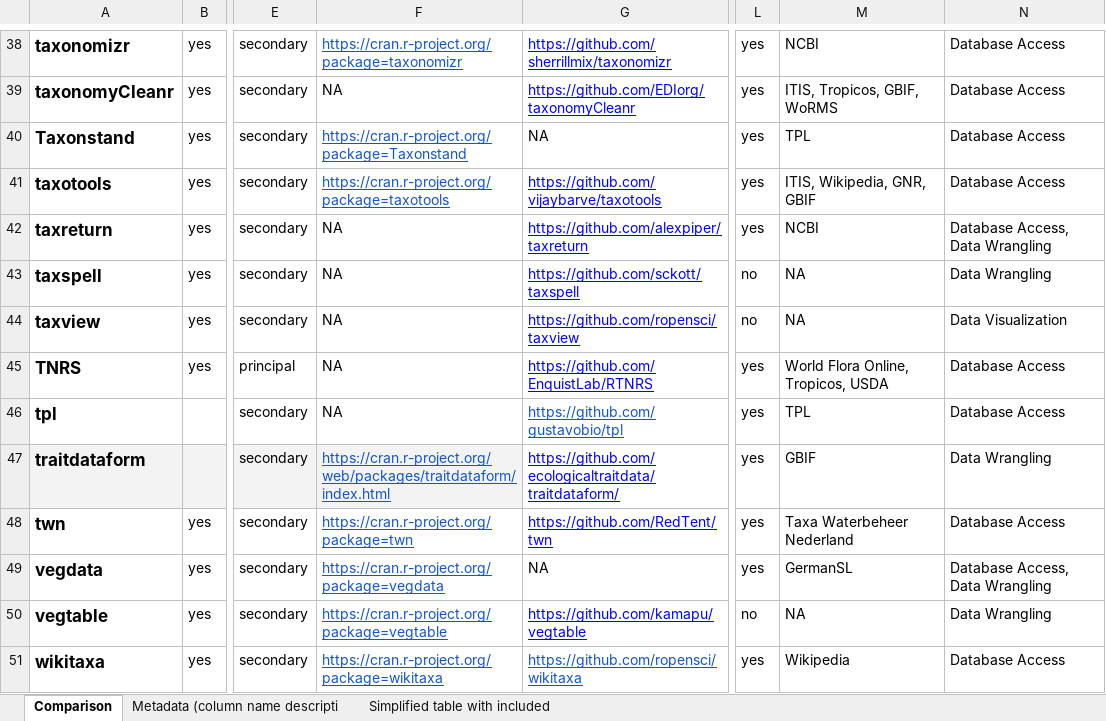
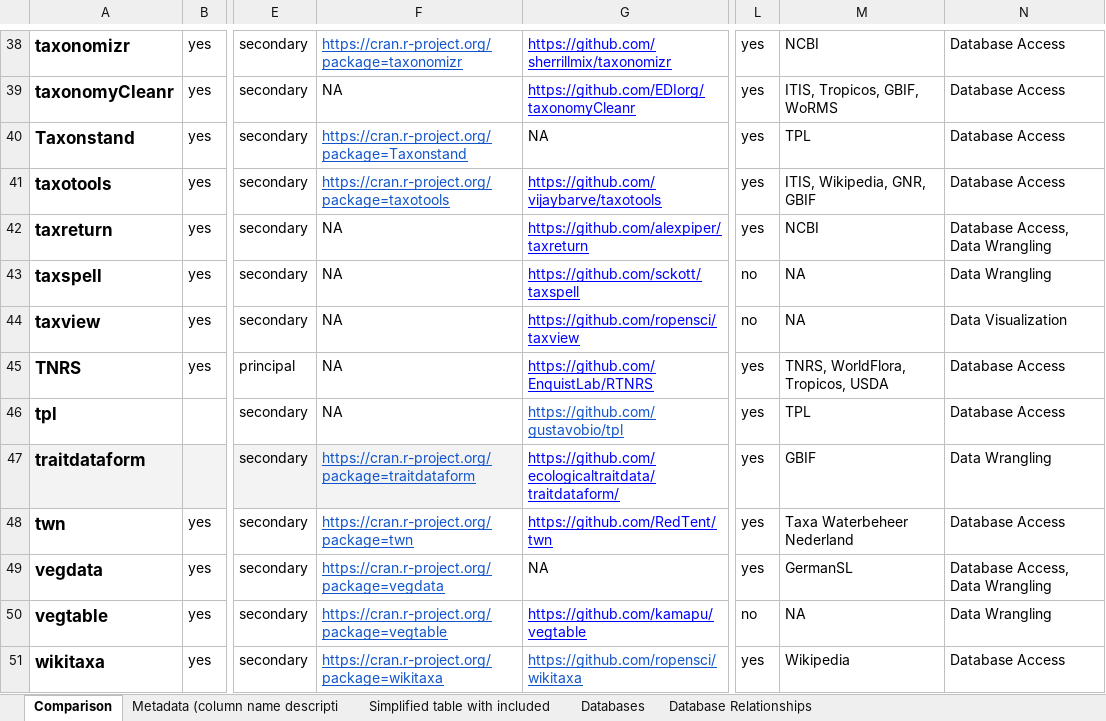
Before and after one commit to Rekyt/taxo_harmonization, an Excel workbook: data_raw/Table comparing taxonomic tools.xlsx, sheet Comparison, drawn as a sheet; only a part is shown, gaps mark what is left out; values as stored, in another font and other column widths than the file's, no borders; charts and pictures and table styles not drawn; the diff covers the shown part only; the diff names each change by its address in the sheet, - before the commit and + after, or states it on an @@ line.

```diff
--- a/data_raw/Table comparing taxonomic tools.xlsx (sheet Comparison)
+++ b/data_raw/Table comparing taxonomic tools.xlsx (sheet Comparison)
+sheet tab: Databases
+sheet tab: Database Relationships
-M45: World Flora Online, Tropicos, USDA
+M45: TNRS, WorldFlora, Tropicos, USDA
-F47: https://cran.r-project.org/web/packages/traitdataform/index.html
+F47: https://cran.r-project.org/package=traitdataform
```
Also changed, not shown: 7 edited cells and cell formats elsewhere in this sheet, sheet Simplified table with included, charts or pictures, 5 other files.
